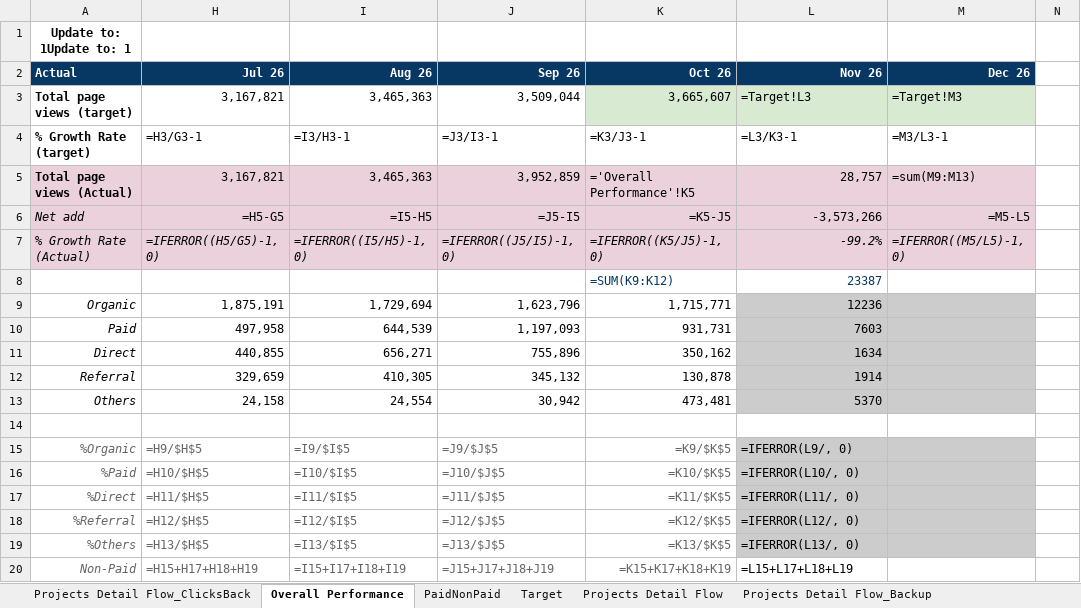
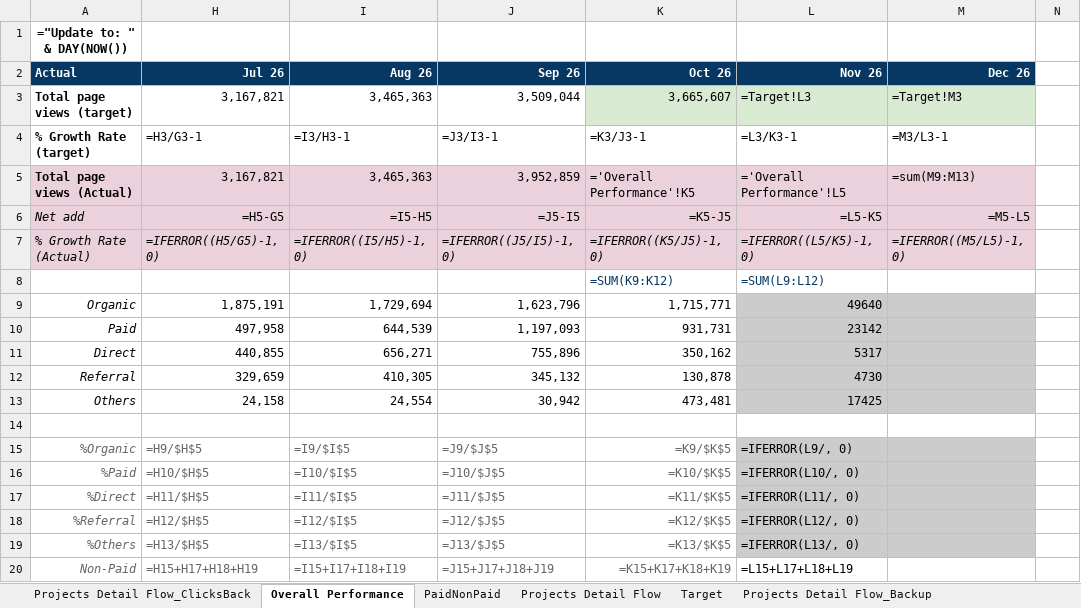
Before and after one commit to stormhoang/hienho-knowledgebase, an Excel workbook: 07_REPORTS/web_performance_tracking.xlsx, sheet Overall Performance, drawn as a sheet; only a part is shown; values as stored, in another font and other column widths than the file's, no borders; formulas without a stored value are shown as written; conditional formats not drawn; the diff names each change by its address in the sheet, - before the commit and + after, or states it on an @@ line.

Commit message:
feat(sheets, data): rebuild Projects Detail Flow v3 with 65 use cases breakdown and sync MTD 1d November data

```diff
--- a/07_REPORTS/web_performance_tracking.xlsx (sheet Overall Performance)
+++ b/07_REPORTS/web_performance_tracking.xlsx (sheet Overall Performance)
@@ sheet tab order changed: Projects Detail Flow_ClicksBack | Overall Performance | PaidNonPaid | Projects Detail Flow | Target | Projects Detail Flow_Backup @@
-A1: Update to: 1Update to: 1
+A1: ="Update to: " & DAY(NOW())
-L5: 28,757
+L5: ='Overall Performance'!L5
-L6: -3,573,266
+L6: =L5-K5
-L7: -99.2%
+L7: =IFERROR((L5/K5)-1, 0)
-L8: 23387
+L8: =SUM(L9:L12)
-L9: 12236
+L9: 49640
-L10: 7603
+L10: 23142
-L11: 1634
+L11: 5317
-L12: 1914
+L12: 4730
-L13: 5370
+L13: 17425
```
Also changed, not shown: sheet Projects Detail Flow, sheet MTD Pivot, sheet Full month Pivot, sheet PaidNonPaid, sheet Projects Detail Flow_Backup, hidden cells, 07_REPORTS/web_platform_performance.xlsx, 7 other files.
